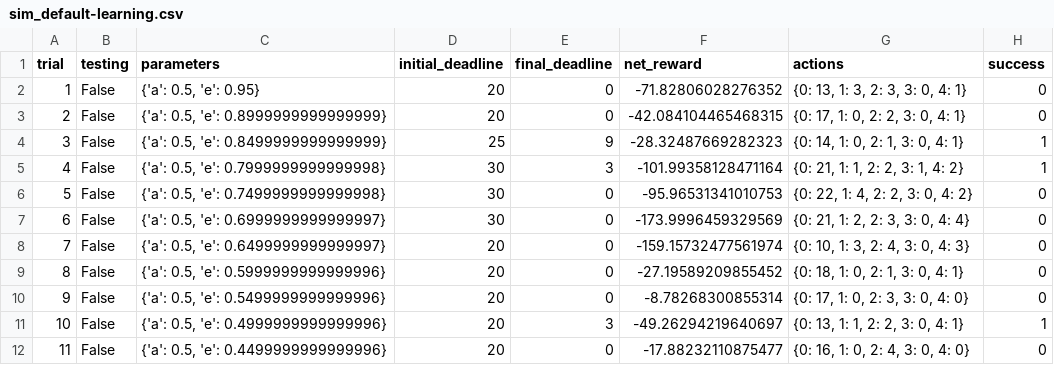
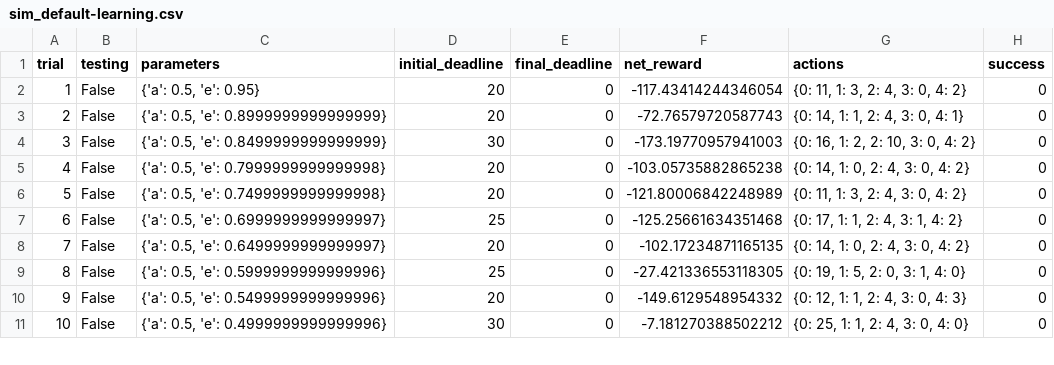
Before and after one commit to stephenchu530/How-to-Train-a-Smartcab, a CSV file: logs/sim_default-learning.csv, drawn as a sheet; only a part is shown; removed rows and columns are numbered as before the commit, all else as after; the diff covers the shown part only; the diff names each change by its address in the sheet, - before the commit and + after, or states it on an @@ line.

Commit message:
Added finalized files.
Large commit. Added the finalized files for a working driving agent and also
the finalized documentation smartcab.ipynb and report.html. The remaining
files were added so viewers can download and run the simulation.

```diff
--- a/logs/sim_default-learning.csv
+++ b/logs/sim_default-learning.csv
-F2 (net_reward): -71.82806028276352
+F2 (net_reward): -117.43414244346054
-G2 (actions): {0: 13, 1: 3, 2: 3, 3: 0, 4: 1}
+G2 (actions): {0: 11, 1: 3, 2: 4, 3: 0, 4: 2}
-F3 (net_reward): -42.084104465468315
+F3 (net_reward): -72.76579720587743
-G3 (actions): {0: 17, 1: 0, 2: 2, 3: 0, 4: 1}
+G3 (actions): {0: 14, 1: 1, 2: 4, 3: 0, 4: 1}
-row 4: 3 | False | {'a': 0.5, 'e': 0.8499999999999999} | 25 | 9 | -28.32487669282323 | {0: 14, 1: 0, 2: 1, 3: 0, 4: 1} | 1
@@ column A (trial) renumbered between rows 4 and 17 @@
-C4 (parameters): {'a': 0.5, 'e': 0.7999999999999998}
+C4 (parameters): {'a': 0.5, 'e': 0.8499999999999999}
-E4 (final_deadline): 3
+E4 (final_deadline): 0
-F4 (net_reward): -101.99358128471164
+F4 (net_reward): -173.19770957941003
-G4 (actions): {0: 21, 1: 1, 2: 2, 3: 1, 4: 2}
+G4 (actions): {0: 16, 1: 2, 2: 10, 3: 0, 4: 2}
-H4 (success): 1
+H4 (success): 0
+row 5: 4 | False | {'a': 0.5, 'e': 0.7999999999999998} | 20 | 0 | -103.05735882865238 | {0: 14, 1: 0, 2: 4, 3: 0, 4: 2} | 0
-D6 (initial_deadline): 30
+D6 (initial_deadline): 20
-F6 (net_reward): -95.96531341010753
+F6 (net_reward): -121.80006842248989
-G6 (actions): {0: 22, 1: 4, 2: 2, 3: 0, 4: 2}
+G6 (actions): {0: 11, 1: 3, 2: 4, 3: 0, 4: 2}
-D7 (initial_deadline): 30
+D7 (initial_deadline): 25
-F7 (net_reward): -173.9996459329569
+F7 (net_reward): -125.25661634351468
-G7 (actions): {0: 21, 1: 2, 2: 3, 3: 0, 4: 4}
+G7 (actions): {0: 17, 1: 1, 2: 4, 3: 1, 4: 2}
-F8 (net_reward): -159.15732477561974
+F8 (net_reward): -102.17234871165135
-G8 (actions): {0: 10, 1: 3, 2: 4, 3: 0, 4: 3}
+G8 (actions): {0: 14, 1: 0, 2: 4, 3: 0, 4: 2}
-D9 (initial_deadline): 20
+D9 (initial_deadline): 25
-F9 (net_reward): -27.19589209855452
+F9 (net_reward): -27.421336553118305
-G9 (actions): {0: 18, 1: 0, 2: 1, 3: 0, 4: 1}
+G9 (actions): {0: 19, 1: 5, 2: 0, 3: 1, 4: 0}
-F10 (net_reward): -8.78268300855314
+F10 (net_reward): -149.6129548954332
-G10 (actions): {0: 17, 1: 0, 2: 3, 3: 0, 4: 0}
+G10 (actions): {0: 12, 1: 1, 2: 4, 3: 0, 4: 3}
-row 11: 10 | False | {'a': 0.5, 'e': 0.4999999999999996} | 20 | 3 | -49.26294219640697 | {0: 13, 1: 1, 2: 2, 3: 0, 4: 1} | 1
-C11 (parameters): {'a': 0.5, 'e': 0.4499999999999996}
+C11 (parameters): {'a': 0.5, 'e': 0.4999999999999996}
-D11 (initial_deadline): 20
+D11 (initial_deadline): 30
-F11 (net_reward): -17.88232110875477
+F11 (net_reward): -7.181270388502212
-G11 (actions): {0: 16, 1: 0, 2: 4, 3: 0, 4: 0}
+G11 (actions): {0: 25, 1: 1, 2: 4, 3: 0, 4: 0}
```
Also changed, not shown: 11 added rows, 1 removed row and 29 edited cells elsewhere in this file, 26 other files.
